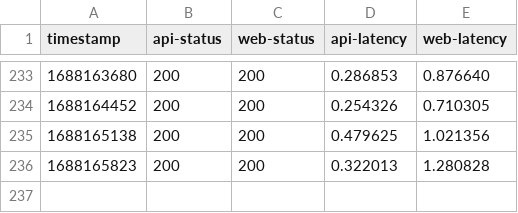
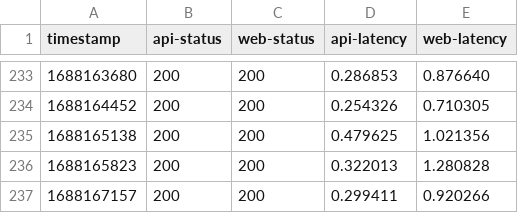
Before and after one commit to diamondburned/beehaw-health, a CSV file: health-data.csv, drawn as a sheet; only a part is shown, gaps mark what is left out.

```diff
--- a/health-data.csv
+++ b/health-data.csv
@@ -236 +236,2 @@ timestamp,api-status,web-status,api-latency,web-latency
 1688165823,200,200,0.322013,1.280828
+1688167157,200,200,0.299411,0.920266
```
